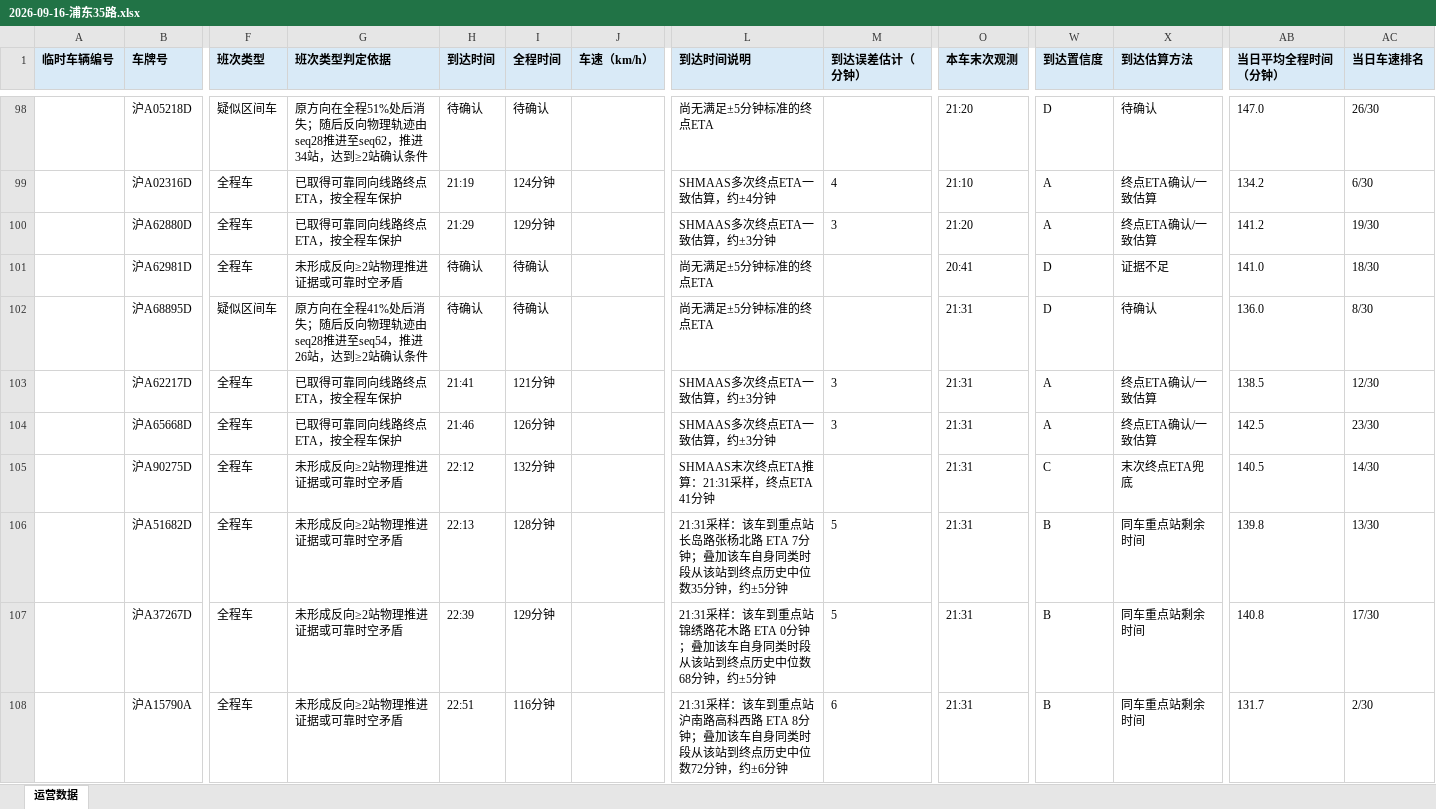
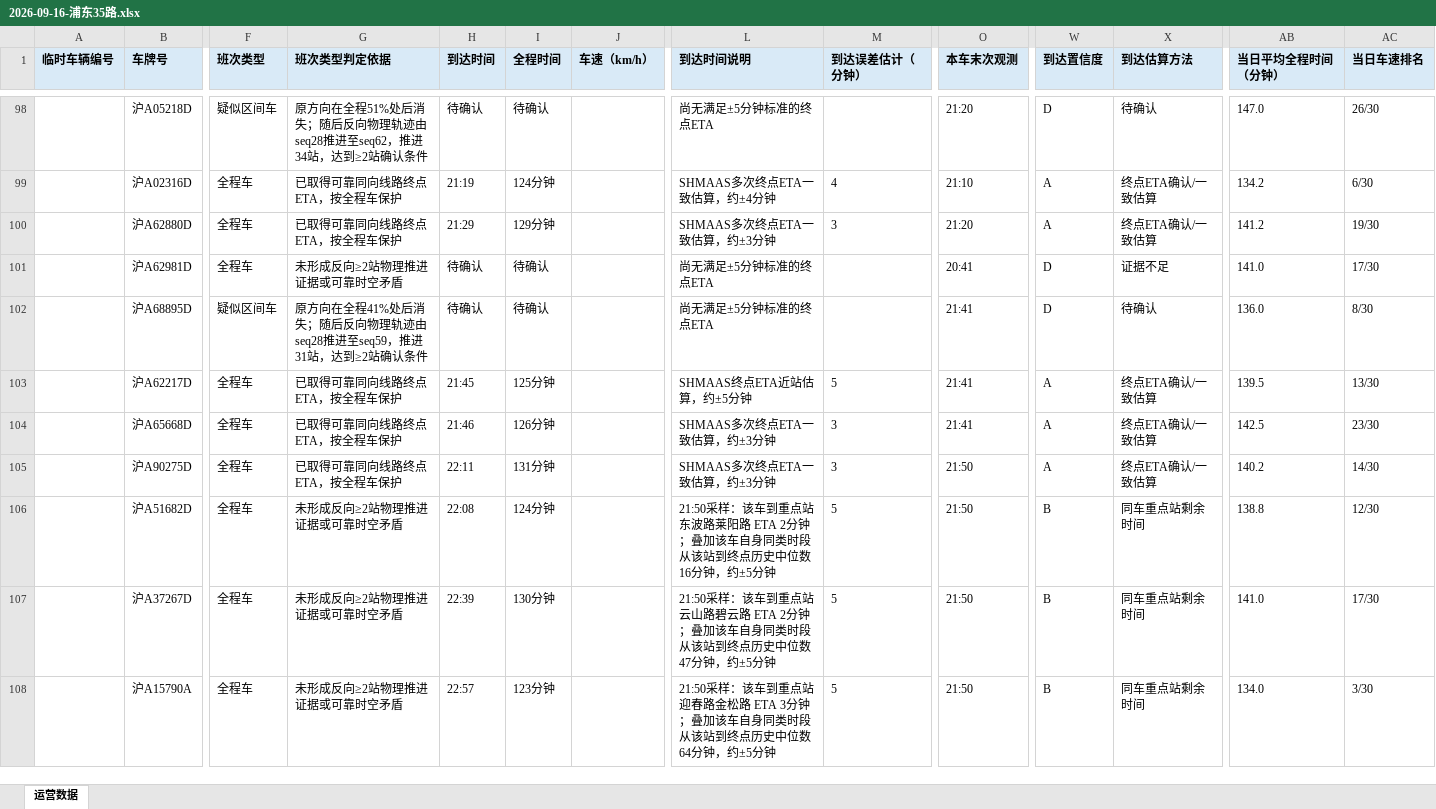
Before and after one commit to lilyQ-stack/shanghai-bus-operations, an Excel workbook: data/export/2026-09-16-浦东35路.xlsx, sheet 运营数据, drawn as a sheet; only a part is shown, gaps mark what is left out; values as stored, in another font and other column widths than the file's, no borders; the diff covers the shown part only; the diff names each change by its address in the sheet, - before the commit and + after, or states it on an @@ line.

```diff
--- a/data/export/2026-09-16-浦东35路.xlsx (sheet 运营数据)
+++ b/data/export/2026-09-16-浦东35路.xlsx (sheet 运营数据)
-AC101 (当日车速排名): 18/30
+AC101 (当日车速排名): 17/30
-G102 (班次类型判定依据): …seq28推进至seq54，推进26站，达到…
+G102 (班次类型判定依据): …seq28推进至seq59，推进31站，达到…
-O102:O104 (本车末次观测): 21:31
+O102:O104 (本车末次观测): 21:41
-H103 (到达时间): 21:41
+H103 (到达时间): 21:45
-I103 (全程时间): 121分钟
+I103 (全程时间): 125分钟
-L103 (到达时间说明): SHMAAS多次终点ETA一致估算，约±3分钟
+L103 (到达时间说明): SHMAAS终点ETA近站估算，约±5分钟
-M103 (到达误差估计（分钟）): 3
+M103 (到达误差估计（分钟）): 5
-AB103 (当日平均全程时间（分钟）): 138.5
+AB103 (当日平均全程时间（分钟）): 139.5
-AC103 (当日车速排名): 12/30
+AC103 (当日车速排名): 13/30
-G105 (班次类型判定依据): 未形成反向≥2站物理推进证据或可靠时空矛盾
+G105 (班次类型判定依据): 已取得可靠同向线路终点ETA，按全程车保护
-H105 (到达时间): 22:12
+H105 (到达时间): 22:11
-I105 (全程时间): 132分钟
+I105 (全程时间): 131分钟
-L105 (到达时间说明): SHMAAS末次终点ETA推算：21:31采样，终点ETA 41分钟
+L105 (到达时间说明): SHMAAS多次终点ETA一致估算，约±3分钟
-M105 (到达误差估计（分钟）): (empty)
+M105 (到达误差估计（分钟）): 3
-O105:O108 (本车末次观测): 21:31
+O105:O108 (本车末次观测): 21:50
-W105 (到达置信度): C
+W105 (到达置信度): A
-X105 (到达估算方法): 末次终点ETA兜底
+X105 (到达估算方法): 终点ETA确认/一致估算
-AB105 (当日平均全程时间（分钟）): 140.5
+AB105 (当日平均全程时间（分钟）): 140.2
-H106 (到达时间): 22:13
+H106 (到达时间): 22:08
-I106 (全程时间): 128分钟
+I106 (全程时间): 124分钟
-L106 (到达时间说明): 21:31采样：该车到重点站长岛路张杨北路 ETA 7分钟；叠加该车自身同类时段从该站到终点历史中位数35分钟，约…
+L106 (到达时间说明): 21:50采样：该车到重点站东波路莱阳路 ETA 2分钟；叠加该车自身同类时段从该站到终点历史中位数16分钟，约…
-AB106 (当日平均全程时间（分钟）): 139.8
+AB106 (当日平均全程时间（分钟）): 138.8
-AC106 (当日车速排名): 13/30
+AC106 (当日车速排名): 12/30
-I107 (全程时间): 129分钟
+I107 (全程时间): 130分钟
-L107 (到达时间说明): 21:31采样：该车到重点站锦绣路花木路 ETA 0分钟；叠加该车自身同类时段从该站到终点历史中位数68分钟，约…
+L107 (到达时间说明): 21:50采样：该车到重点站云山路碧云路 ETA 2分钟；叠加该车自身同类时段从该站到终点历史中位数47分钟，约…
-AB107 (当日平均全程时间（分钟）): 140.8
+AB107 (当日平均全程时间（分钟）): 141.0
-H108 (到达时间): 22:51
+H108 (到达时间): 22:57
-I108 (全程时间): 116分钟
+I108 (全程时间): 123分钟
-L108 (到达时间说明): 21:31采样：该车到重点站沪南路高科西路 ETA 8分钟；叠加该车自身同类时段从该站到终点历史中位数72分钟，约±6分钟
+L108 (到达时间说明): 21:50采样：该车到重点站迎春路金松路 ETA 3分钟；叠加该车自身同类时段从该站到终点历史中位数64分钟，约±5分钟
-M108 (到达误差估计（分钟）): 6
+M108 (到达误差估计（分钟）): 5
-AB108 (当日平均全程时间（分钟）): 131.7
+AB108 (当日平均全程时间（分钟）): 134.0
-AC108 (当日车速排名): 2/30
+AC108 (当日车速排名): 3/30
```
Also changed, not shown: 63 edited cells elsewhere in this sheet, data/export/2026-09-16-182路.xlsx, data/export/2026-09-16-operations.xlsx, 6 other files.
